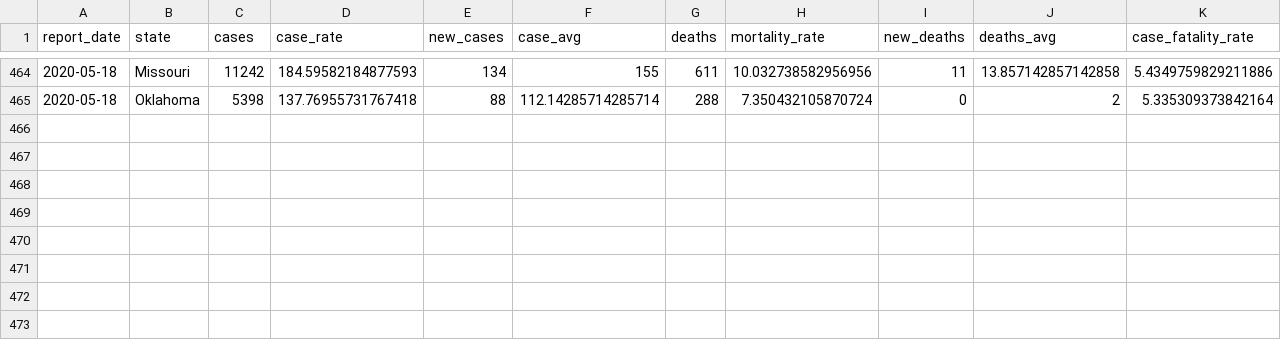
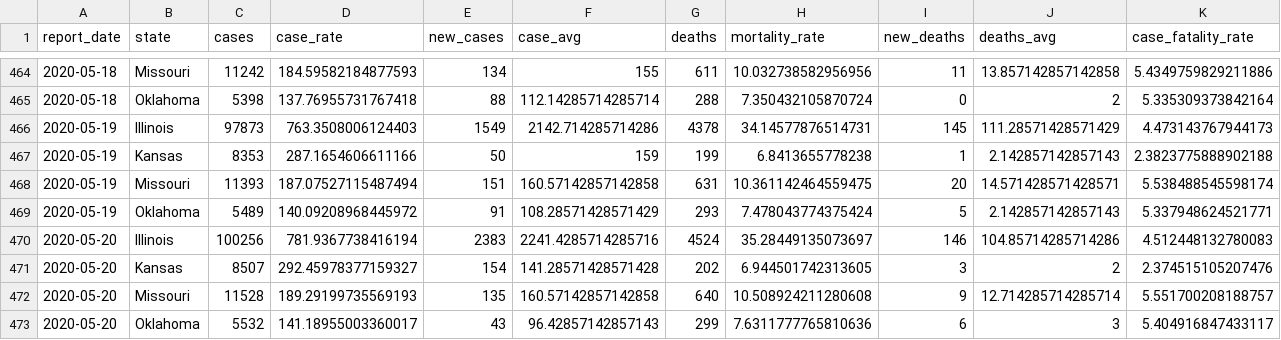
Before and after one commit to slu-openGIS/covid_daily_viz_archive, a CSV file: data/state/state_full.csv, drawn as a sheet; only a part is shown, gaps mark what is left out; the diff names each change by its address in the sheet, - before the commit and + after, or states it on an @@ line.

```diff
--- a/data/state/state_full.csv
+++ b/data/state/state_full.csv
+row 466: 2020-05-19 | Illinois | 97873 | 763.3508006124403 | 1549 | 2142.714285714286 | 4378 | 34.14577876514731 | 145 | 111.28571428571429 | 4.473143767944173
+row 467: 2020-05-19 | Kansas | 8353 | 287.1654606611166 | 50 | 159 | 199 | 6.8413655778238 | 1 | 2.142857142857143 | 2.3823775888902188
+row 468: 2020-05-19 | Missouri | 11393 | 187.07527115487494 | 151 | 160.57142857142858 | 631 | 10.361142464559475 | 20 | 14.571428571428571 | 5.538488545598174
+row 469: 2020-05-19 | Oklahoma | 5489 | 140.09208968445972 | 91 | 108.28571428571429 | 293 | 7.478043774375424 | 5 | 2.142857142857143 | 5.337948624521771
+row 470: 2020-05-20 | Illinois | 100256 | 781.9367738416194 | 2383 | 2241.4285714285716 | 4524 | 35.28449135073697 | 146 | 104.85714285714286 | 4.512448132780083
+row 471: 2020-05-20 | Kansas | 8507 | 292.45978377159327 | 154 | 141.28571428571428 | 202 | 6.944501742313605 | 3 | 2 | 2.374515105207476
+row 472: 2020-05-20 | Missouri | 11528 | 189.29199735569193 | 135 | 160.57142857142858 | 640 | 10.508924211280608 | 9 | 12.714285714285714 | 5.551700208188757
+row 473: 2020-05-20 | Oklahoma | 5532 | 141.18955003360017 | 43 | 96.42857142857143 | 299 | 7.6311777765810636 | 6 | 3 | 5.404916847433117
```
Also changed, not shown: data/metro_all/metro_full.csv, 8 other files.
